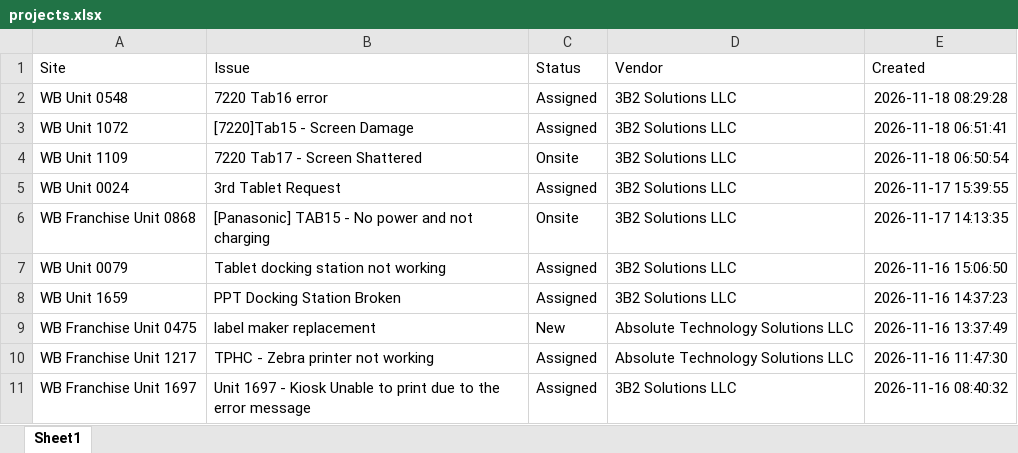
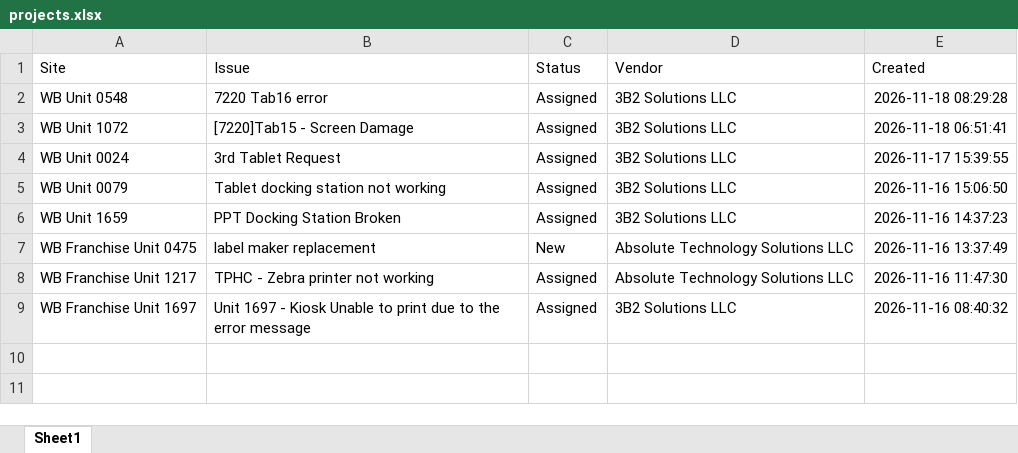
Before and after one commit to lcee210/tech-depot-hud, an Excel workbook: projects.xlsx, sheet Sheet1, drawn as a sheet; values as stored, in another font and other column widths than the file's, no borders; the diff names each change by its address in the sheet, - before the commit and + after, or states it on an @@ line.

Commit message:
Auto-export: 2026-11-18 14:08

```diff
--- a/projects.xlsx (sheet Sheet1)
+++ b/projects.xlsx (sheet Sheet1)
-row 4: WB Unit 1109 | 7220 Tab17 - Screen Shattered | Onsite | 3B2 Solutions LLC | 2026-11-18 06:50:54
-row 6: WB Franchise Unit 0868 | [Panasonic] TAB15 - No power and not charging | Onsite | 3B2 Solutions LLC | 2026-11-17 14:13:35
```
